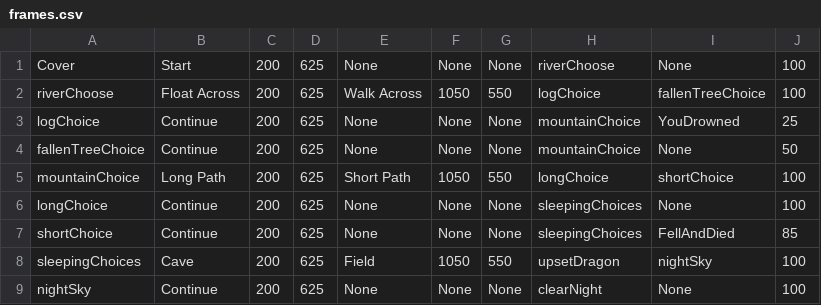
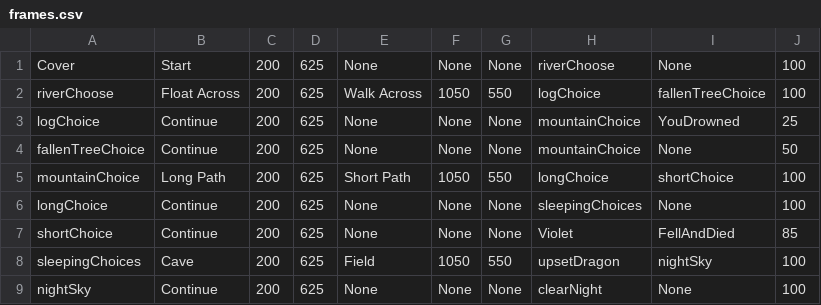
Before and after one commit to adriannaRodencal/Journey, a CSV file: frames.csv, drawn as a sheet; only a part is shown.

Commit message:
Fixed an error where the short path up the mountain wouldn't go to a victory scene

```diff
--- a/frames.csv
+++ b/frames.csv
@@ -6,3 +6,3 @@ mountainChoice, Long Path, 200, 625, Short Path, 1050, 550, longChoice, shortCho
 longChoice, Continue, 200, 625, None, None, None, sleepingChoices, None, 100
-shortChoice, Continue, 200, 625, None, None, None, sleepingChoices, FellAndDied, 85
+shortChoice, Continue, 200, 625, None, None, None, Violet, FellAndDied, 85
 sleepingChoices, Cave, 200, 625, Field, 1050, 550, upsetDragon, nightSky, 100
```
